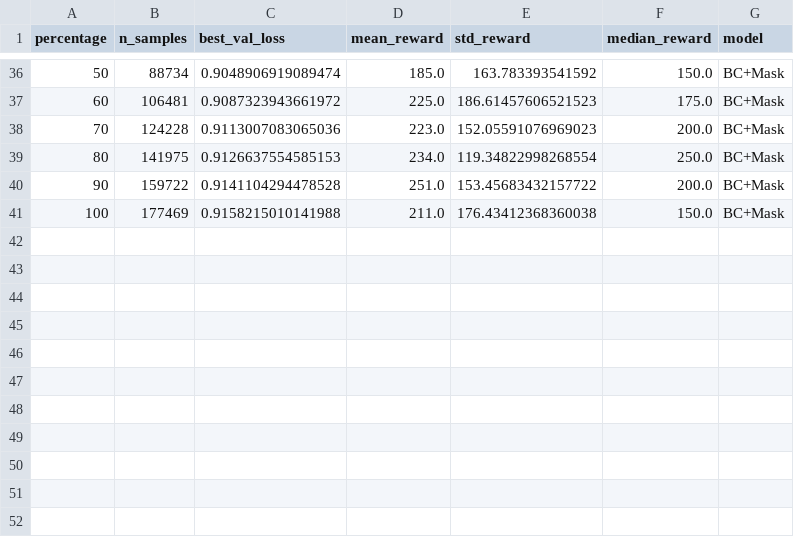
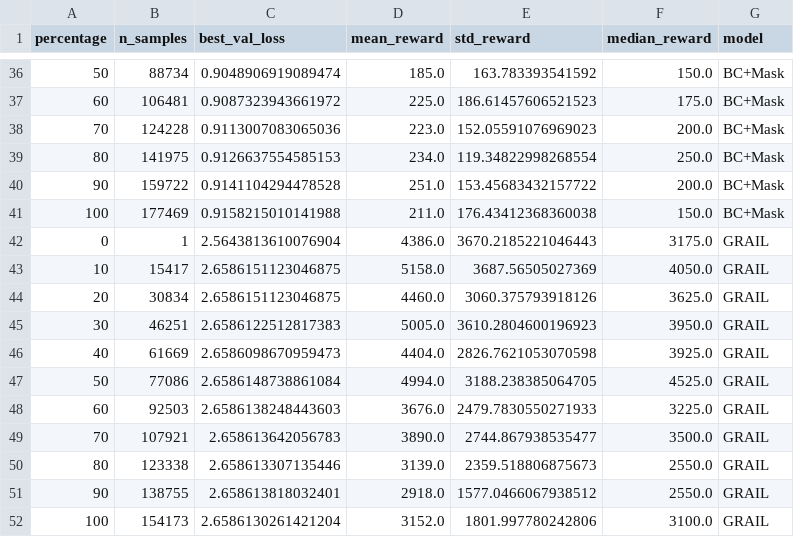
Before and after one commit to nikhileshp/Gaze-Based-Neurosymbolic-Imitation-Learner, a CSV file: results.csv, drawn as a sheet; only a part is shown, gaps mark what is left out; the diff names each change by its address in the sheet, - before the commit and + after, or states it on an @@ line.

Commit message:
Trained Models

```diff
--- a/results.csv
+++ b/results.csv
+row 42: 0 | 1 | 2.5643813610076904 | 4386.0 | 3670.2185221046443 | 3175.0 | GRAIL
+row 43: 10 | 15417 | 2.6586151123046875 | 5158.0 | 3687.56505027369 | 4050.0 | GRAIL
+row 44: 20 | 30834 | 2.6586151123046875 | 4460.0 | 3060.375793918126 | 3625.0 | GRAIL
+row 45: 30 | 46251 | 2.6586122512817383 | 5005.0 | 3610.2804600196923 | 3950.0 | GRAIL
+row 46: 40 | 61669 | 2.6586098670959473 | 4404.0 | 2826.7621053070598 | 3925.0 | GRAIL
+row 47: 50 | 77086 | 2.6586148738861084 | 4994.0 | 3188.238385064705 | 4525.0 | GRAIL
+row 48: 60 | 92503 | 2.6586138248443603 | 3676.0 | 2479.7830550271933 | 3225.0 | GRAIL
+row 49: 70 | 107921 | 2.658613642056783 | 3890.0 | 2744.867938535477 | 3500.0 | GRAIL
+row 50: 80 | 123338 | 2.658613307135446 | 3139.0 | 2359.518806875673 | 2550.0 | GRAIL
+row 51: 90 | 138755 | 2.658613818032401 | 2918.0 | 1577.0466067938512 | 2550.0 | GRAIL
+row 52: 100 | 154173 | 2.6586130261421204 | 3152.0 | 1801.997780242806 | 3100.0 | GRAIL
```
Also changed, not shown: 3 other files.
